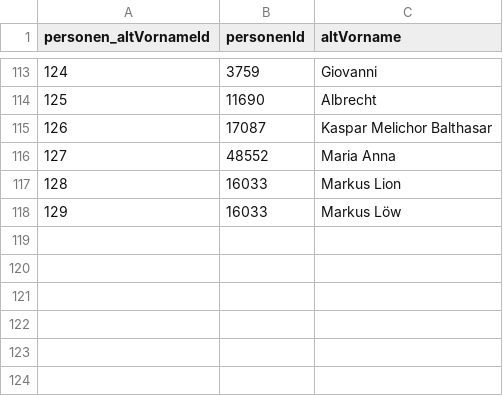
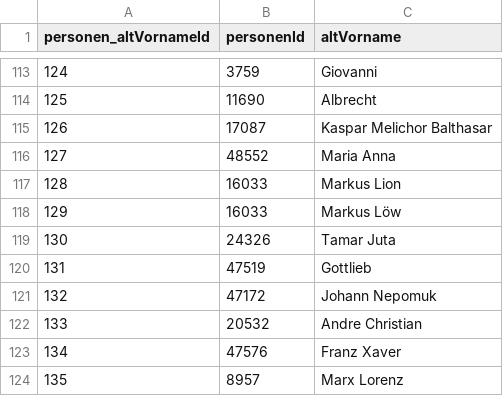
Before and after one commit to donauhandel/krems-data, a CSV file: orig_data/csvs/personen_altVorname.csv, drawn as a sheet; only a part is shown, gaps mark what is left out; the diff names each change by its address in the sheet, - before the commit and + after, or states it on an @@ line.

```diff
--- a/orig_data/csvs/personen_altVorname.csv
+++ b/orig_data/csvs/personen_altVorname.csv
+row 119: 130 | 24326 | Tamar Juta
+row 120: 131 | 47519 | Gottlieb
+row 121: 132 | 47172 | Johann Nepomuk
+row 122: 133 | 20532 | Andre Christian
+row 123: 134 | 47576 | Franz Xaver
+row 124: 135 | 8957 | Marx Lorenz
```
Also changed, not shown: orig_data/csvs/personen_altNachname.csv, orig_data/csvs/personen_krems.csv, 27 other files.
